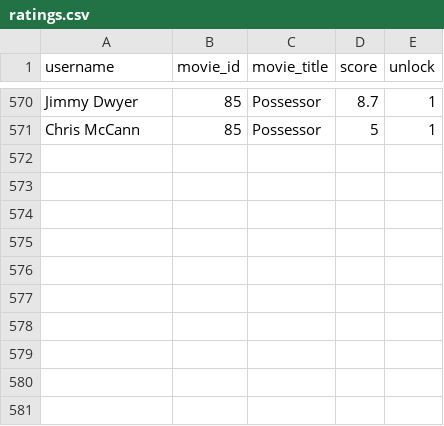
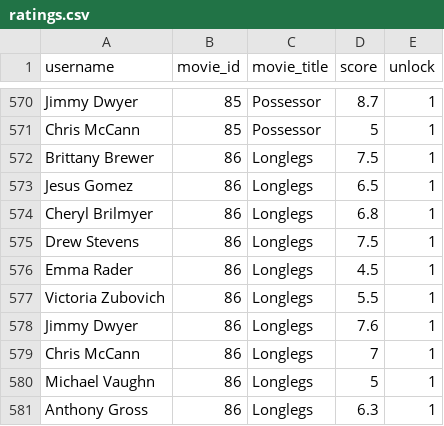
Before and after one commit to brutus-the-homeschooler/HMC, a CSV file: ratings.csv, drawn as a sheet; only a part is shown, gaps mark what is left out; the diff names each change by its address in the sheet, - before the commit and + after, or states it on an @@ line.

Commit message:
Add files via upload

```diff
--- a/ratings.csv
+++ b/ratings.csv
+row 572: Brittany Brewer | 86 | Longlegs | 7.5 | 1
+row 573: Jesus Gomez | 86 | Longlegs | 6.5 | 1
+row 574: Cheryl Brilmyer | 86 | Longlegs | 6.8 | 1
+row 575: Drew Stevens | 86 | Longlegs | 7.5 | 1
+row 576: Emma Rader | 86 | Longlegs | 4.5 | 1
+row 577: Victoria Zubovich | 86 | Longlegs | 5.5 | 1
+row 578: Jimmy Dwyer | 86 | Longlegs | 7.6 | 1
+row 579: Chris McCann | 86 | Longlegs | 7 | 1
+row 580: Michael Vaughn | 86 | Longlegs | 5 | 1
+row 581: Anthony Gross | 86 | Longlegs | 6.3 | 1
```
